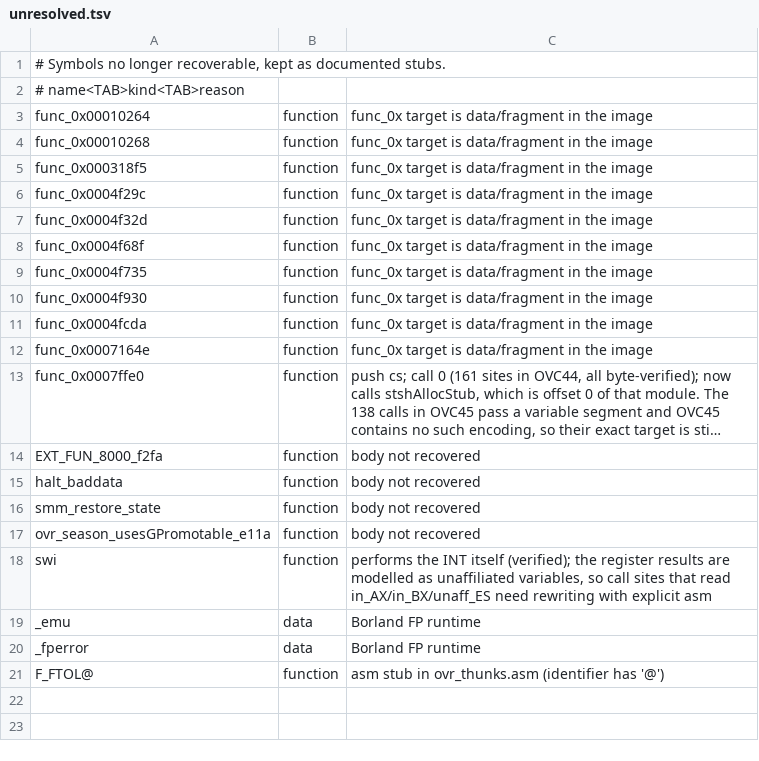
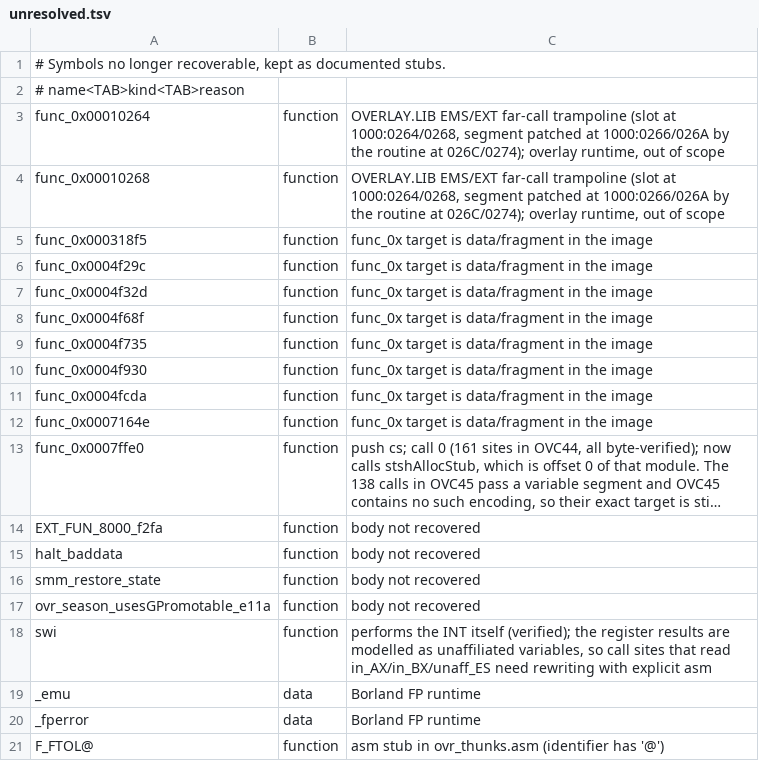
Before and after one commit to NancySadkov/dest, a TSV file: scripts/model/unresolved.tsv, drawn as a sheet; long unchanged cells end in ….

Commit message:
classify func_0x00010264/10268: OVERLAY.LIB EMS/EXT trampolines
1000:0264  00 02 00 00   far-pointer slot 0000:0200
1000:0268  03 02 00 00   far-pointer slot 0000:0203

and 1000:026C is the routine that uses the first one:

  0273 mov ax,[bp+6] / 0276 mov es,ax / 0278 sub ax,0x10
  027b mov cs:[0x266],ax     ; patch the SEGMENT half
  027f lcall cs:[0x264]      ; call it
  0284 or ax,ax / return !ax

That is Borland's __CALLEMSEXIT(seg) macro, with the second slot being
__CALLEXTEXIT - the two hooks __OVREXIT calls (tools/devroomm/src/ovrman.c).

So both func_0x entries are overlay-runtime trampolines, not game code; their
unresolved.tsv reasons now say so with the byte evidence.

  build 62/62 clean; grep_checks 62,261; compare_state 1,630/0/0
  unresolved entries: 19 (2 classified, none removed)

```diff
--- a/scripts/model/unresolved.tsv
+++ b/scripts/model/unresolved.tsv
@@ -2,4 +2,4 @@
 # name<TAB>kind<TAB>reason
-func_0x00010264	function	func_0x target is data/fragment in the image
-func_0x00010268	function	func_0x target is data/fragment in the image
+func_0x00010264	function	OVERLAY.LIB EMS/EXT far-call trampoline (slot at 1000:0264/0268, segment patched at 1000:0266/026A by the routine at 026C/0274); overlay runtime, out of scope
+func_0x00010268	function	OVERLAY.LIB EMS/EXT far-call trampoline (slot at 1000:0264/0268, segment patched at 1000:0266/026A by the routine at 026C/0274); overlay runtime, out of scope
 func_0x000318f5	function	func_0x target is data/fragment in the image
```
